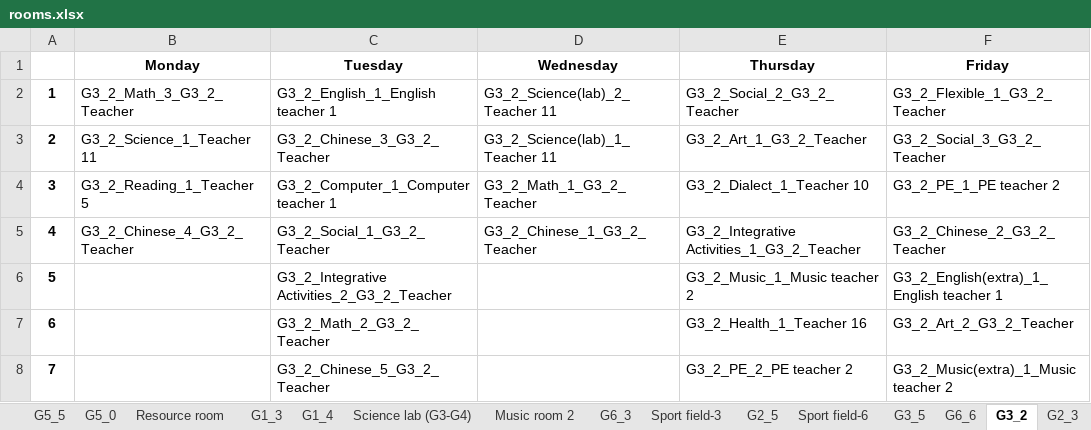
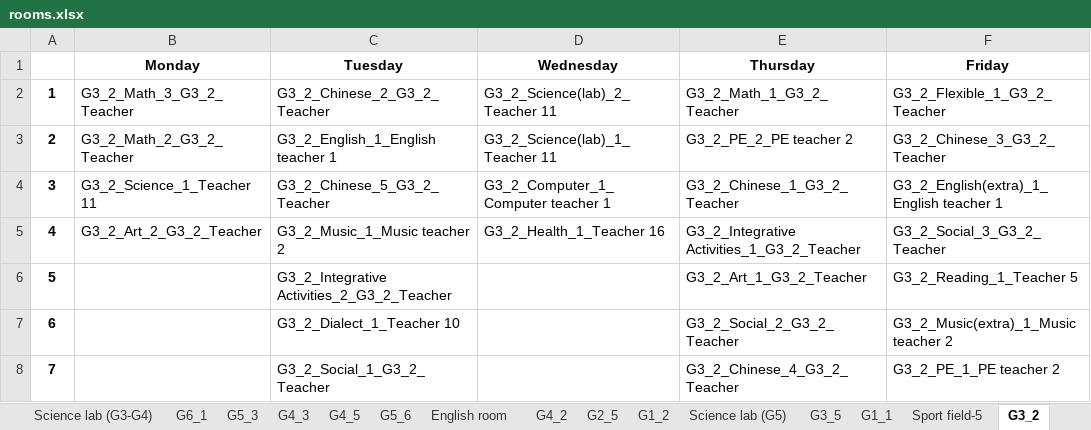
Before and after one commit to klin059/course-scheduling-TWschools, an Excel workbook: timetable/rooms.xlsx, sheet G3_2, drawn as a sheet; values as stored, in another font and other column widths than the file's, no borders; the diff names each change by its address in the sheet, - before the commit and + after, or states it on an @@ line.

```diff
--- a/timetable/rooms.xlsx (sheet G3_2)
+++ b/timetable/rooms.xlsx (sheet G3_2)
-C2 (Tuesday): G3_2_English_1_English teacher 1
+C2 (Tuesday): G3_2_Chinese_2_G3_2_Teacher
-E2 (Thursday): G3_2_Social_2_G3_2_Teacher
+E2 (Thursday): G3_2_Math_1_G3_2_Teacher
-B3 (Monday): G3_2_Science_1_Teacher 11
+B3 (Monday): G3_2_Math_2_G3_2_Teacher
-C3 (Tuesday): G3_2_Chinese_3_G3_2_Teacher
+C3 (Tuesday): G3_2_English_1_English teacher 1
-E3 (Thursday): G3_2_Art_1_G3_2_Teacher
+E3 (Thursday): G3_2_PE_2_PE teacher 2
-F3 (Friday): G3_2_Social_3_G3_2_Teacher
+F3 (Friday): G3_2_Chinese_3_G3_2_Teacher
-B4 (Monday): G3_2_Reading_1_Teacher 5
+B4 (Monday): G3_2_Science_1_Teacher 11
-C4 (Tuesday): G3_2_Computer_1_Computer teacher 1
+C4 (Tuesday): G3_2_Chinese_5_G3_2_Teacher
-D4 (Wednesday): G3_2_Math_1_G3_2_Teacher
+D4 (Wednesday): G3_2_Computer_1_Computer teacher 1
-E4 (Thursday): G3_2_Dialect_1_Teacher 10
+E4 (Thursday): G3_2_Chinese_1_G3_2_Teacher
-F4 (Friday): G3_2_PE_1_PE teacher 2
+F4 (Friday): G3_2_English(extra)_1_English teacher 1
-B5 (Monday): G3_2_Chinese_4_G3_2_Teacher
+B5 (Monday): G3_2_Art_2_G3_2_Teacher
-C5 (Tuesday): G3_2_Social_1_G3_2_Teacher
+C5 (Tuesday): G3_2_Music_1_Music teacher 2
-D5 (Wednesday): G3_2_Chinese_1_G3_2_Teacher
+D5 (Wednesday): G3_2_Health_1_Teacher 16
-F5 (Friday): G3_2_Chinese_2_G3_2_Teacher
+F5 (Friday): G3_2_Social_3_G3_2_Teacher
-E6 (Thursday): G3_2_Music_1_Music teacher 2
+E6 (Thursday): G3_2_Art_1_G3_2_Teacher
-F6 (Friday): G3_2_English(extra)_1_English teacher 1
+F6 (Friday): G3_2_Reading_1_Teacher 5
-C7 (Tuesday): G3_2_Math_2_G3_2_Teacher
+C7 (Tuesday): G3_2_Dialect_1_Teacher 10
-E7 (Thursday): G3_2_Health_1_Teacher 16
+E7 (Thursday): G3_2_Social_2_G3_2_Teacher
-F7 (Friday): G3_2_Art_2_G3_2_Teacher
+F7 (Friday): G3_2_Music(extra)_1_Music teacher 2
-C8 (Tuesday): G3_2_Chinese_5_G3_2_Teacher
+C8 (Tuesday): G3_2_Social_1_G3_2_Teacher
-E8 (Thursday): G3_2_PE_2_PE teacher 2
+E8 (Thursday): G3_2_Chinese_4_G3_2_Teacher
-F8 (Friday): G3_2_Music(extra)_1_Music teacher 2
+F8 (Friday): G3_2_PE_1_PE teacher 2
```
Also changed, not shown: sheet Computer room, sheet Science lab (G6), sheet G6_1, sheet G5_4, sheet G6_3, sheet G6_6, 42 more sheets, other sheet tabs, timetable/teacher_tb.xlsx, 6 other files.
